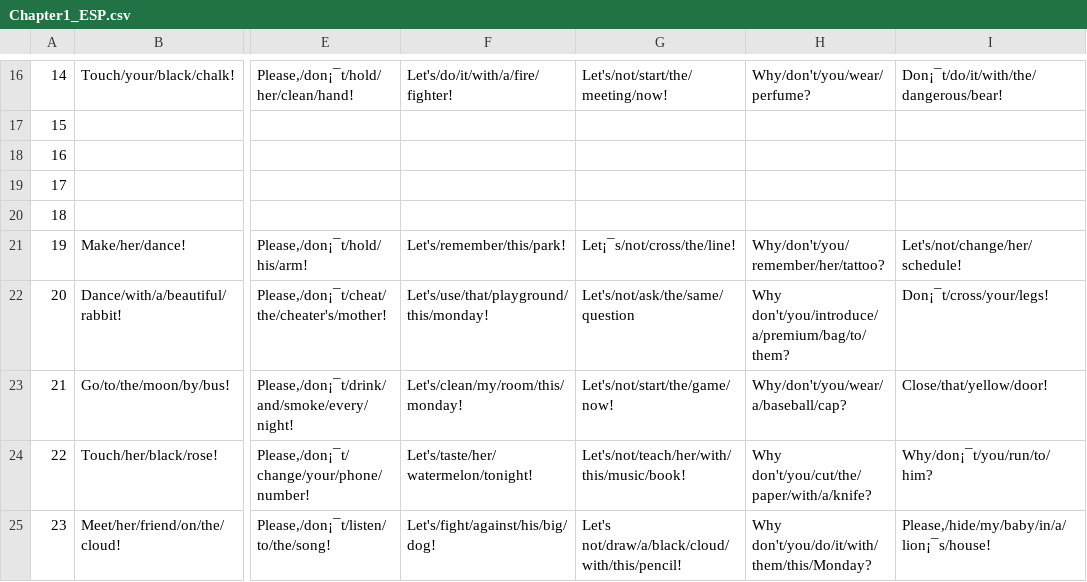
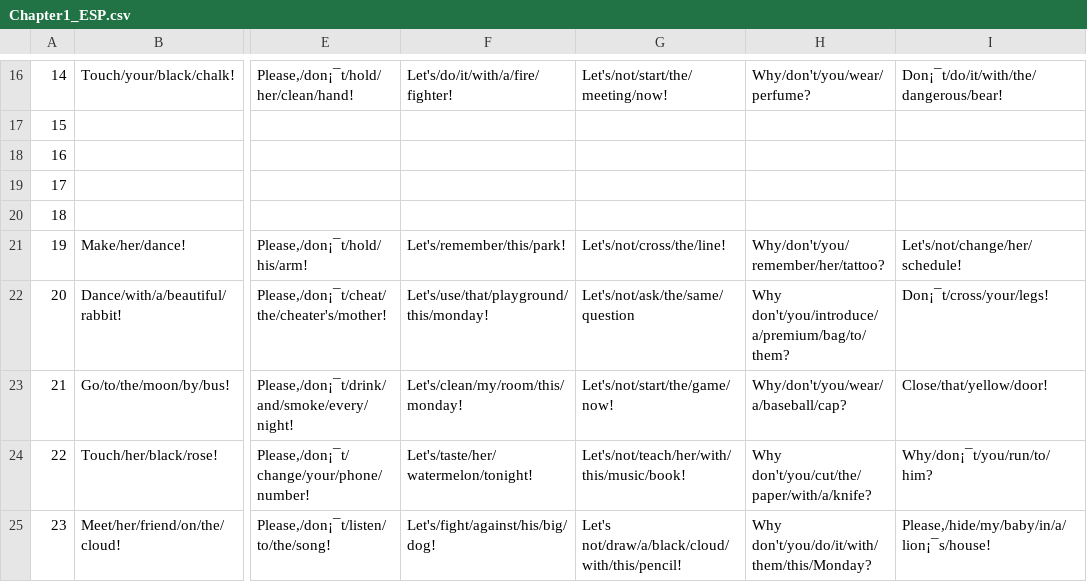
Before and after one commit to ReYoungSung/English_Game, a CSV file: Assets/Resources/Chapter1_ESP.csv, drawn as a sheet; only a part is shown, gaps mark what is left out; the diff names each change by its address in the sheet, - before the commit and + after, or states it on an @@ line.

Commit message:
'Let's' 오류 수정 중

```diff
--- a/Assets/Resources/Chapter1_ESP.csv
+++ b/Assets/Resources/Chapter1_ESP.csv
-G21: Let¡¯s/not/cross/the/line!
+G21: Let's/not/cross/the/line!
```
